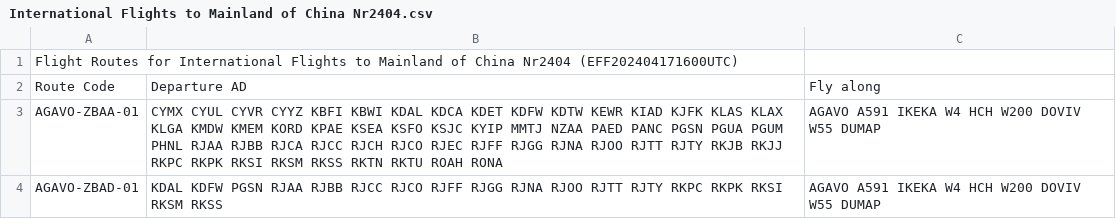
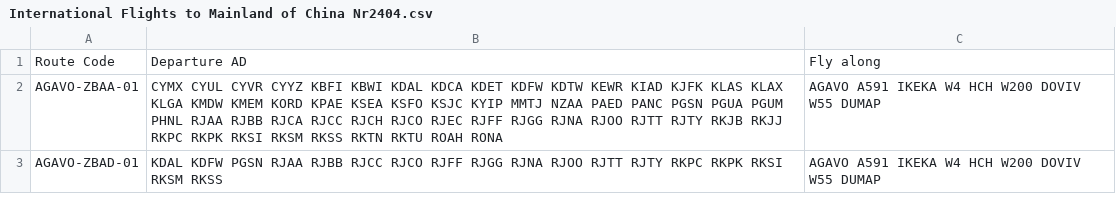
Before and after one commit to wj1313677/AIRAC_data, a CSV file: ChinaRoute/International Flights to Mainland of China Nr2404.csv, drawn as a sheet; only a part is shown; the diff names each change by its address in the sheet, - before the commit and + after, or states it on an @@ line.

Commit message:
Update International Flights to Mainland of China Nr2404.csv

```diff
--- a/ChinaRoute/International Flights to Mainland of China Nr2404.csv
+++ b/ChinaRoute/International Flights to Mainland of China Nr2404.csv
-row 1: Flight Routes for International Flights to Mainland of China Nr2404 (EFF202404171600UTC)
```
